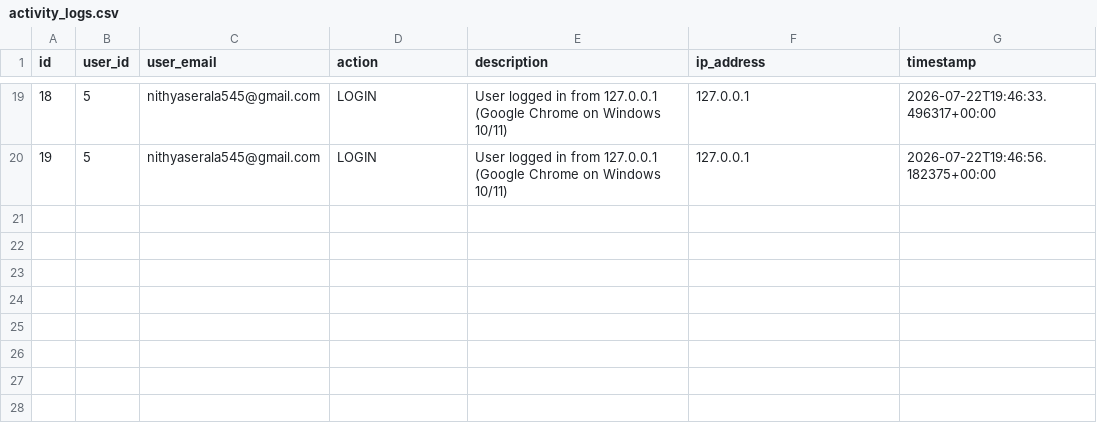
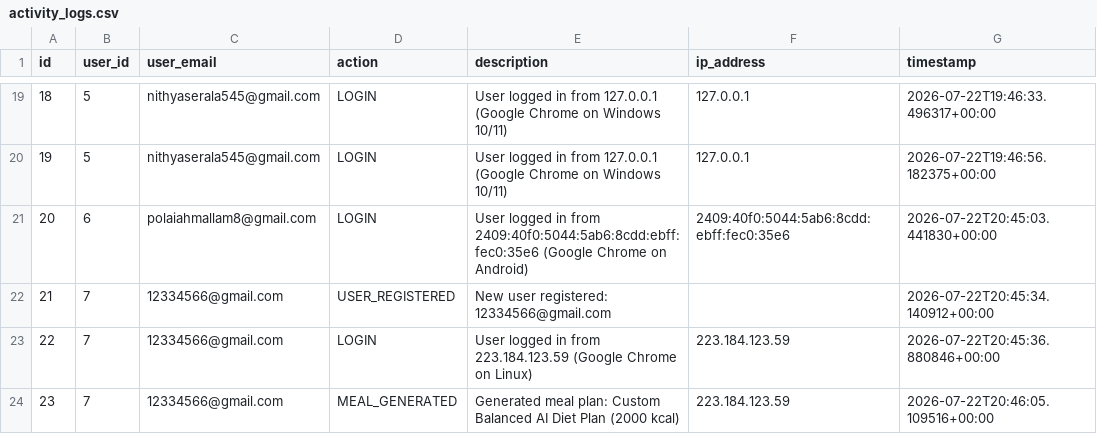
Before and after one commit to Nithyanaidu23/AI-DIET-BALANCE, a CSV file: backend/exports/activity_logs.csv, drawn as a sheet; only a part is shown, gaps mark what is left out; the diff names each change by its address in the sheet, - before the commit and + after, or states it on an @@ line.

```diff
--- a/backend/exports/activity_logs.csv
+++ b/backend/exports/activity_logs.csv
+row 21: 20 | 6 | polaiahmallam8@gmail.com | LOGIN | User logged in from 2409:40f0:5044:5ab6:8cdd:ebff:fec0:35e6 (Google Chrome on Android) | 2409:40f0:5044:5ab6:8cdd:ebff:fec0:35e6 | 2026-07-22T20:45:03.441830+00:00
+row 22: 21 | 7 | 12334566@gmail.com | USER_REGISTERED | New user registered: 12334566@gmail.com |  | 2026-07-22T20:45:34.140912+00:00
+row 23: 22 | 7 | 12334566@gmail.com | LOGIN | User logged in from 223.184.123.59 (Google Chrome on Linux) | 223.184.123.59 | 2026-07-22T20:45:36.880846+00:00
+row 24: 23 | 7 | 12334566@gmail.com | MEAL_GENERATED | Generated meal plan: Custom Balanced AI Diet Plan (2000 kcal) | 223.184.123.59 | 2026-07-22T20:46:05.109516+00:00
```
Also changed, not shown: backend/exports/login_history.csv, backend/exports/meal_plans.csv, 37 other files.
